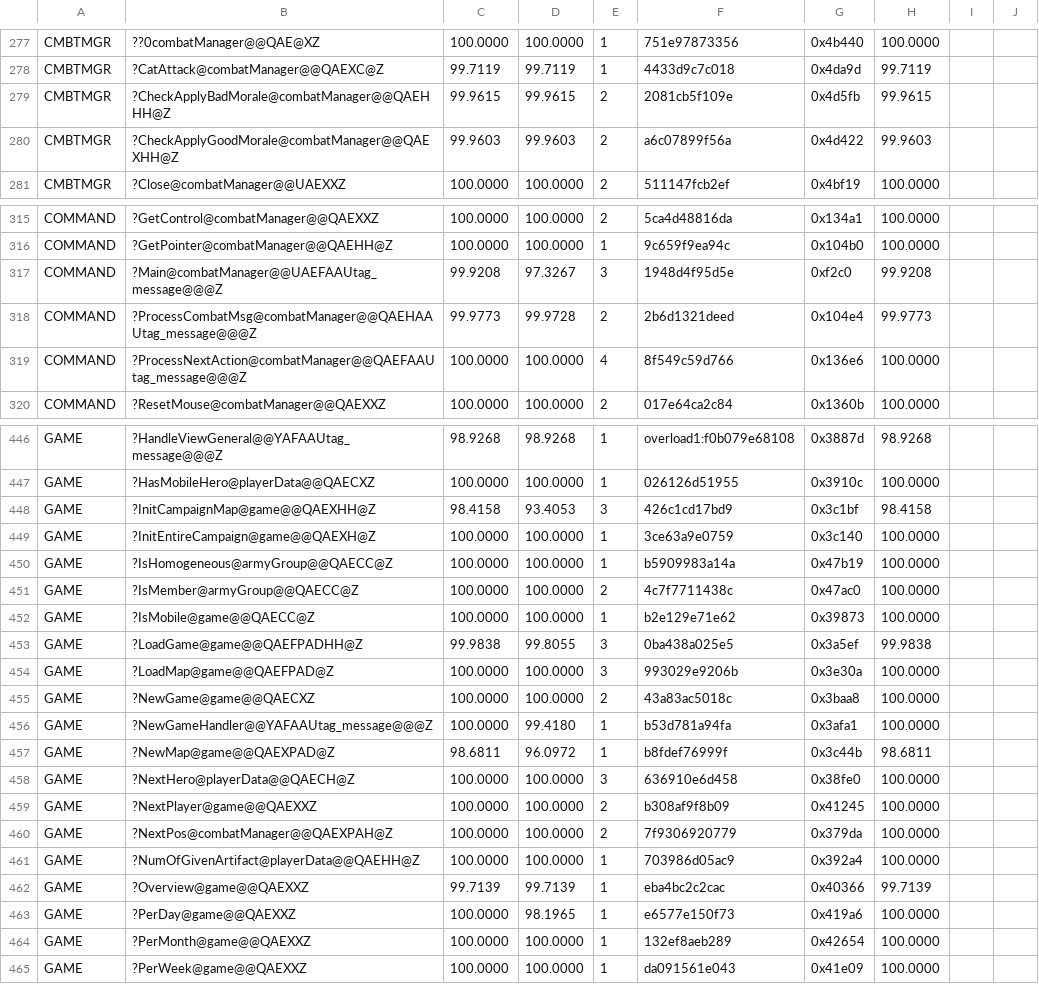
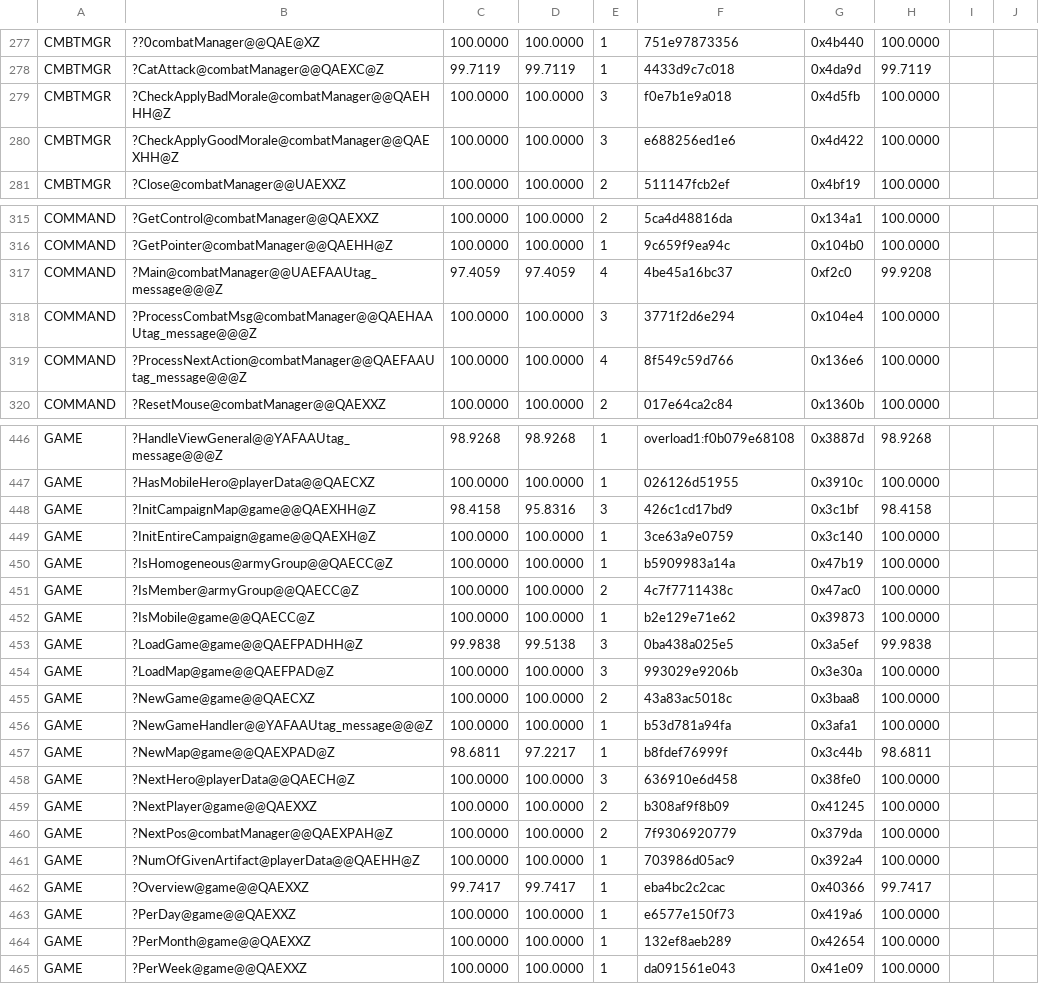
Before and after one commit to sushi-shi/homm1-decomp, a TSV file: config/match_baseline.tsv, drawn as a sheet; only a part is shown, gaps mark what is left out; the diff covers the shown part only.

```diff
--- a/config/match_baseline.tsv
+++ b/config/match_baseline.tsv
@@ -278,4 +278,4 @@ CMBTMGR	??0combatManager@@QAE@XZ	100.0000	100.0000	1	751e97873356	0x4b440	100.00
 CMBTMGR	?CatAttack@combatManager@@QAEXC@Z	99.7119	99.7119	1	4433d9c7c018	0x4da9d	99.7119	
-CMBTMGR	?CheckApplyBadMorale@combatManager@@QAEHHH@Z	99.9615	99.9615	2	2081cb5f109e	0x4d5fb	99.9615	
-CMBTMGR	?CheckApplyGoodMorale@combatManager@@QAEXHH@Z	99.9603	99.9603	2	a6c07899f56a	0x4d422	99.9603	
+CMBTMGR	?CheckApplyBadMorale@combatManager@@QAEHHH@Z	100.0000	100.0000	3	f0e7b1e9a018	0x4d5fb	100.0000	
+CMBTMGR	?CheckApplyGoodMorale@combatManager@@QAEXHH@Z	100.0000	100.0000	3	e688256ed1e6	0x4d422	100.0000	
 CMBTMGR	?Close@combatManager@@UAEXXZ	100.0000	100.0000	2	511147fcb2ef	0x4bf19	100.0000	
@@ -316,4 +316,4 @@ COMMAND	?GetControl@combatManager@@QAEXXZ	100.0000	100.0000	2	5ca4d48816da	0x134
 COMMAND	?GetPointer@combatManager@@QAEHH@Z	100.0000	100.0000	1	9c659f9ea94c	0x104b0	100.0000	
-COMMAND	?Main@combatManager@@UAEFAAUtag_message@@@Z	99.9208	97.3267	3	1948d4f95d5e	0xf2c0	99.9208	
-COMMAND	?ProcessCombatMsg@combatManager@@QAEHAAUtag_message@@@Z	99.9773	99.9728	2	2b6d1321deed	0x104e4	99.9773	
+COMMAND	?Main@combatManager@@UAEFAAUtag_message@@@Z	97.4059	97.4059	4	4be45a16bc37	0xf2c0	99.9208	
+COMMAND	?ProcessCombatMsg@combatManager@@QAEHAAUtag_message@@@Z	100.0000	100.0000	3	3771f2d6e294	0x104e4	100.0000	
 COMMAND	?ProcessNextAction@combatManager@@QAEFAAUtag_message@@@Z	100.0000	100.0000	4	8f549c59d766	0x136e6	100.0000	
@@ -447,3 +447,3 @@ GAME	?HandleViewGeneral@@YAFAAUtag_message@@@Z	98.9268	98.9268	1	overload1:f0b07
 GAME	?HasMobileHero@playerData@@QAECXZ	100.0000	100.0000	1	026126d51955	0x3910c	100.0000	
-GAME	?InitCampaignMap@game@@QAEXHH@Z	98.4158	93.4053	3	426c1cd17bd9	0x3c1bf	98.4158	
+GAME	?InitCampaignMap@game@@QAEXHH@Z	98.4158	95.8316	3	426c1cd17bd9	0x3c1bf	98.4158	
 GAME	?InitEntireCampaign@game@@QAEXH@Z	100.0000	100.0000	1	3ce63a9e0759	0x3c140	100.0000	
@@ -452,7 +452,7 @@ GAME	?IsMember@armyGroup@@QAECC@Z	100.0000	100.0000	2	4c7f7711438c	0x47ac0	100.0
 GAME	?IsMobile@game@@QAECC@Z	100.0000	100.0000	1	b2e129e71e62	0x39873	100.0000	
-GAME	?LoadGame@game@@QAEFPADHH@Z	99.9838	99.8055	3	0ba438a025e5	0x3a5ef	99.9838	
+GAME	?LoadGame@game@@QAEFPADHH@Z	99.9838	99.5138	3	0ba438a025e5	0x3a5ef	99.9838	
 GAME	?LoadMap@game@@QAEFPAD@Z	100.0000	100.0000	3	993029e9206b	0x3e30a	100.0000	
 GAME	?NewGame@game@@QAECXZ	100.0000	100.0000	2	43a83ac5018c	0x3baa8	100.0000	
-GAME	?NewGameHandler@@YAFAAUtag_message@@@Z	100.0000	99.4180	1	b53d781a94fa	0x3afa1	100.0000	
-GAME	?NewMap@game@@QAEXPAD@Z	98.6811	96.0972	1	b8fdef76999f	0x3c44b	98.6811	
+GAME	?NewGameHandler@@YAFAAUtag_message@@@Z	100.0000	100.0000	1	b53d781a94fa	0x3afa1	100.0000	
+GAME	?NewMap@game@@QAEXPAD@Z	98.6811	97.2217	1	b8fdef76999f	0x3c44b	98.6811	
 GAME	?NextHero@playerData@@QAECH@Z	100.0000	100.0000	3	636910e6d458	0x38fe0	100.0000	
@@ -461,4 +461,4 @@ GAME	?NextPos@combatManager@@QAEXPAH@Z	100.0000	100.0000	2	7f9306920779	0x379da
 GAME	?NumOfGivenArtifact@playerData@@QAEHH@Z	100.0000	100.0000	1	703986d05ac9	0x392a4	100.0000	
-GAME	?Overview@game@@QAEXXZ	99.7139	99.7139	1	eba4bc2c2cac	0x40366	99.7139	
-GAME	?PerDay@game@@QAEXXZ	100.0000	98.1965	1	e6577e150f73	0x419a6	100.0000	
+GAME	?Overview@game@@QAEXXZ	99.7417	99.7417	1	eba4bc2c2cac	0x40366	99.7417	
+GAME	?PerDay@game@@QAEXXZ	100.0000	100.0000	1	e6577e150f73	0x419a6	100.0000	
 GAME	?PerMonth@game@@QAEXXZ	100.0000	100.0000	1	132ef8aeb289	0x42654	100.0000	
```
Also changed, not shown: 127 edited cells elsewhere in this file, 1 other file.
